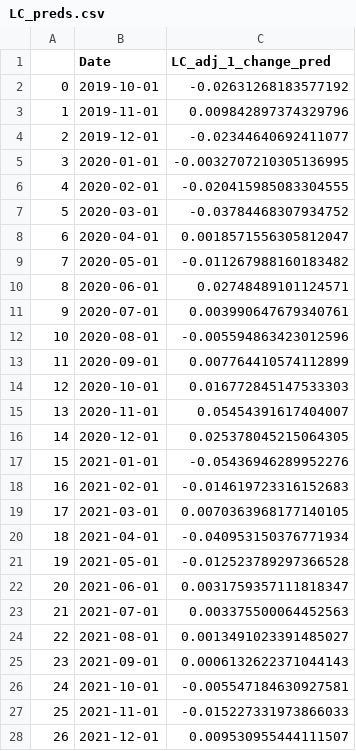
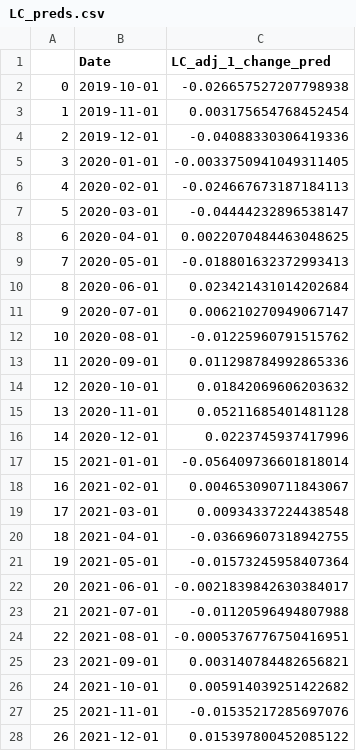
Before and after one commit to jy2k/FinalProject, a CSV file: LC_preds.csv, drawn as a sheet; only a part is shown; the diff covers the shown part only.

Commit message:
Added linear regression on all stocks combined (Mega dataset)

```diff
--- a/LC_preds.csv
+++ b/LC_preds.csv
@@ -1,28 +1,28 @@
 ,Date,LC_adj_1_change_pred
-0,2019-10-01,-0.02631268183577192
-1,2019-11-01,0.009842897374329796
-2,2019-12-01,-0.02344640692411077
-3,2020-01-01,-0.0032707210305136995
-4,2020-02-01,-0.020415985083304555
-5,2020-03-01,-0.03784468307934752
-6,2020-04-01,0.0018571556305812047
-7,2020-05-01,-0.011267988160183482
-8,2020-06-01,0.02748489101124571
-9,2020-07-01,0.003990647679340761
-10,2020-08-01,-0.005594863423012596
-11,2020-09-01,0.007764410574112899
-12,2020-10-01,0.016772845147533303
-13,2020-11-01,0.05454391617404007
-14,2020-12-01,0.025378045215064305
-15,2021-01-01,-0.05436946289952276
-16,2021-02-01,-0.014619723316152683
-17,2021-03-01,0.0070363968177140105
-18,2021-04-01,-0.040953150376771934
-19,2021-05-01,-0.012523789297366528
-20,2021-06-01,0.0031759357111818347
-21,2021-07-01,0.003375500064452563
-22,2021-08-01,0.0013491023391485027
-23,2021-09-01,0.0006132622371044143
-24,2021-10-01,-0.005547184630927581
-25,2021-11-01,-0.015227331973866033
-26,2021-12-01,0.009530955444111507
+0,2019-10-01,-0.026657527207798938
+1,2019-11-01,0.003175654768452454
+2,2019-12-01,-0.04088330306419336
+3,2020-01-01,-0.0033750941049311405
+4,2020-02-01,-0.024667673187184113
+5,2020-03-01,-0.04444232896538147
+6,2020-04-01,0.0022070484463048625
+7,2020-05-01,-0.018801632372993413
+8,2020-06-01,0.023421431014202684
+9,2020-07-01,0.006210270949067147
+10,2020-08-01,-0.01225960791515762
+11,2020-09-01,0.011298784992865336
+12,2020-10-01,0.01842069606203632
+13,2020-11-01,0.05211685401481128
+14,2020-12-01,0.0223745937417996
+15,2021-01-01,-0.056409736601818014
+16,2021-02-01,0.004653090711843067
+17,2021-03-01,0.00934337224438548
+18,2021-04-01,-0.03669607318942755
+19,2021-05-01,-0.01573245958407364
+20,2021-06-01,-0.0021839842630384017
+21,2021-07-01,-0.01120596494807988
+22,2021-08-01,-0.0005376776750416951
+23,2021-09-01,0.003140784482656821
+24,2021-10-01,0.005914039251422682
+25,2021-11-01,-0.01535217285697076
+26,2021-12-01,0.015397800452085122
```
Also changed, not shown: 9 edited cells elsewhere in this file, AFRM_preds.csv, OPRT_preds.csv, 3 other files.
